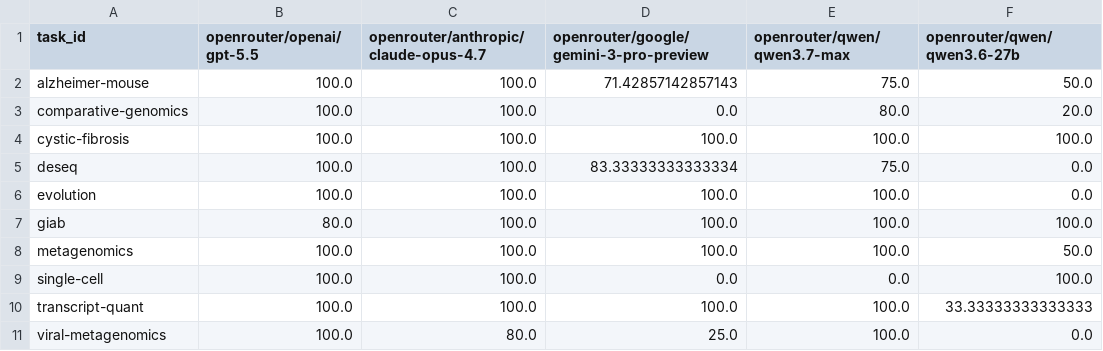
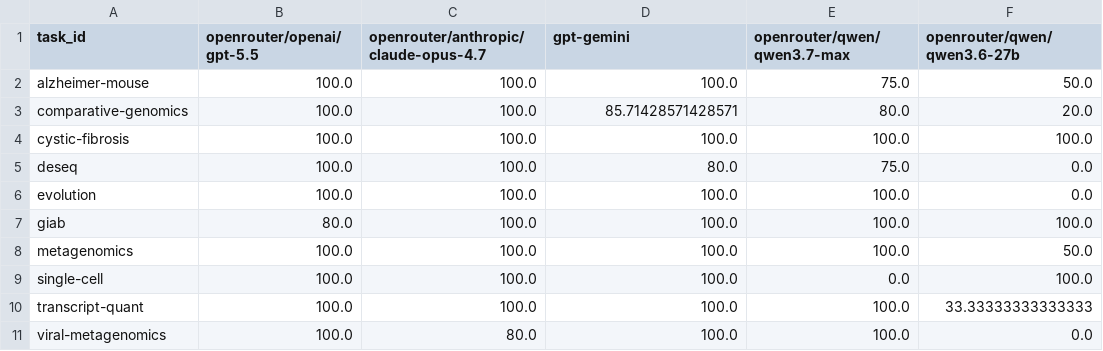
Before and after one commit to bioagent-bench/bioagent-experiments, a CSV file: results/selected-heatmap-models/data/selected_models_task_completion_rate.csv, drawn as a sheet.

Commit message:
Use the correct harness result for gemini model

```diff
--- a/results/selected-heatmap-models/data/selected_models_task_completion_rate.csv
+++ b/results/selected-heatmap-models/data/selected_models_task_completion_rate.csv
@@ -1,6 +1,6 @@
-task_id,openrouter/openai/gpt-5.5,openrouter/anthropic/claude-opus-4.7,openrouter/google/gemini-3-pro-preview,openrouter/qwen/qwen3.7-max,openrouter/qwen/qwen3.6-27b
-alzheimer-mouse,100.0,100.0,71.42857142857143,75.0,50.0
-comparative-genomics,100.0,100.0,0.0,80.0,20.0
+task_id,openrouter/openai/gpt-5.5,openrouter/anthropic/claude-opus-4.7,gpt-gemini,openrouter/qwen/qwen3.7-max,openrouter/qwen/qwen3.6-27b
+alzheimer-mouse,100.0,100.0,100.0,75.0,50.0
+comparative-genomics,100.0,100.0,85.71428571428571,80.0,20.0
 cystic-fibrosis,100.0,100.0,100.0,100.0,100.0
-deseq,100.0,100.0,83.33333333333334,75.0,0.0
+deseq,100.0,100.0,80.0,75.0,0.0
 evolution,100.0,100.0,100.0,100.0,0.0
@@ -8,4 +8,4 @@ giab,80.0,100.0,100.0,100.0,100.0
 metagenomics,100.0,100.0,100.0,100.0,50.0
-single-cell,100.0,100.0,0.0,0.0,100.0
+single-cell,100.0,100.0,100.0,0.0,100.0
 transcript-quant,100.0,100.0,100.0,100.0,33.33333333333333
-viral-metagenomics,100.0,80.0,25.0,100.0,0.0
+viral-metagenomics,100.0,80.0,100.0,100.0,0.0
```
Also changed, not shown: results/selected-heatmap-models/data/selected_models_completion_rate.csv, 3 other files.
